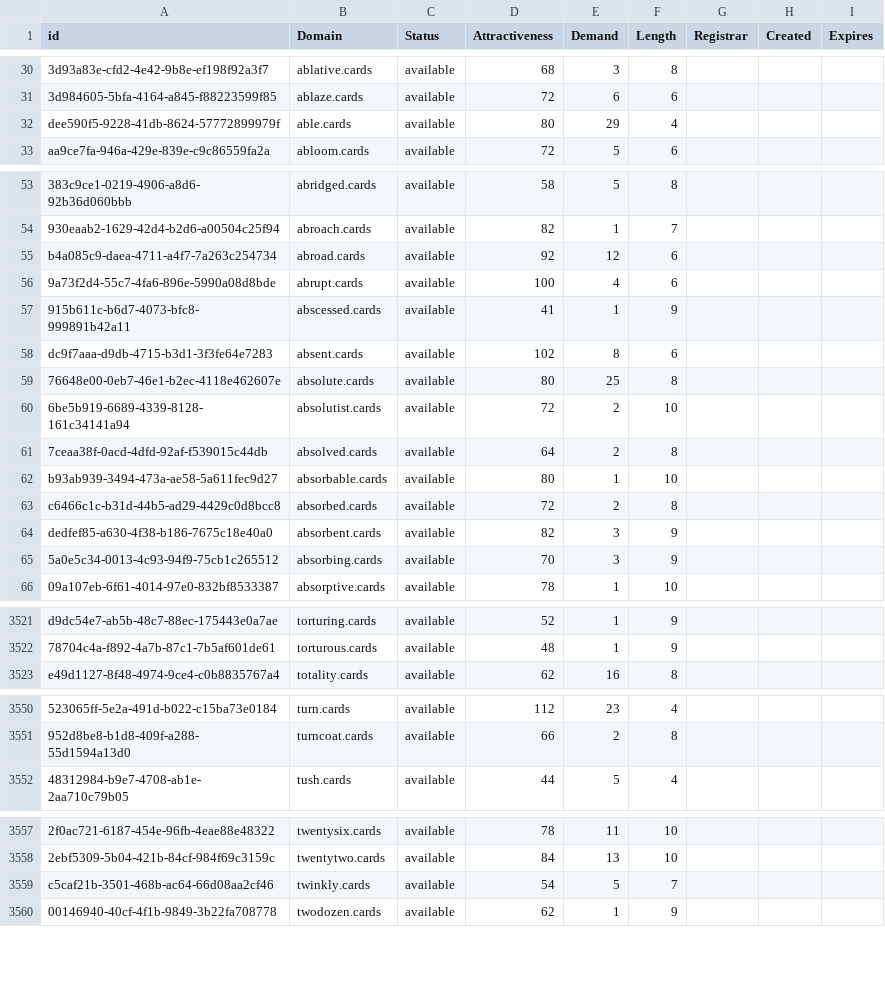
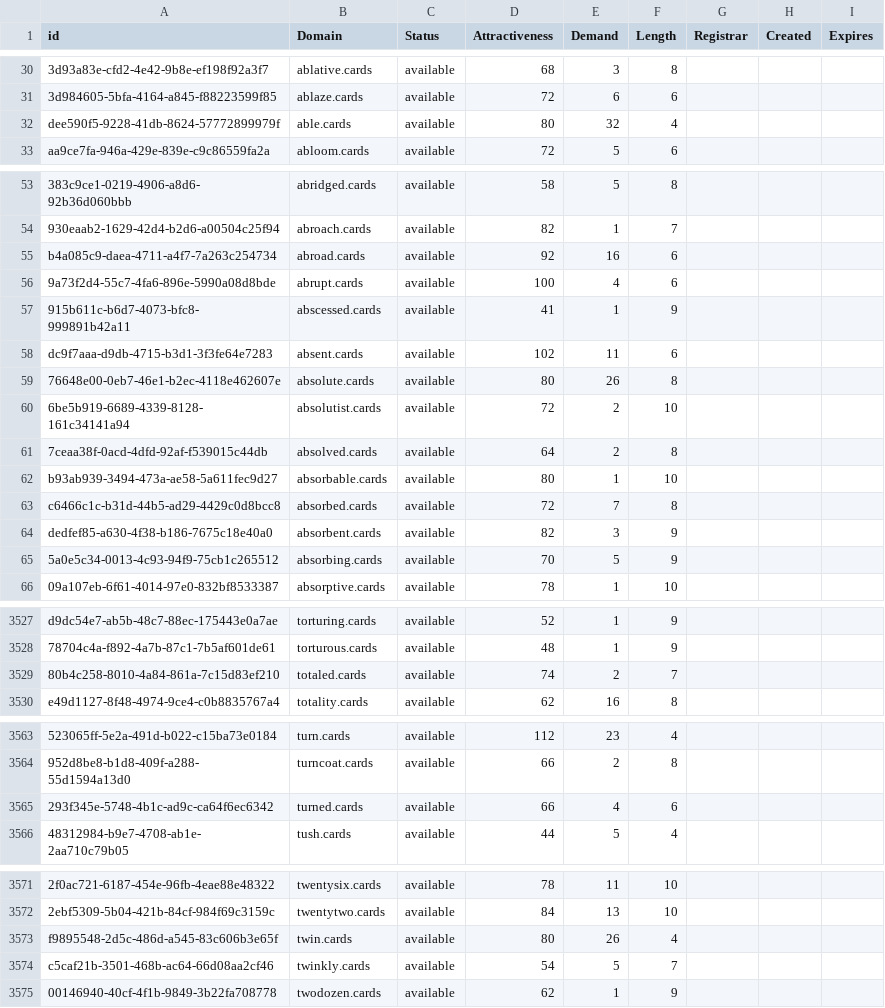
Before and after one commit to UniqueDomains/cards-oneword-domains, a CSV file: cards.csv, drawn as a sheet; only a part is shown, gaps mark what is left out; the diff covers the shown part only; the diff names each change by its address in the sheet, - before the commit and + after, or states it on an @@ line.

```diff
--- a/cards.csv
+++ b/cards.csv
-E32 (Demand): 29
+E32 (Demand): 32
-E55 (Demand): 12
+E55 (Demand): 16
-E58 (Demand): 8
+E58 (Demand): 11
-E59 (Demand): 25
+E59 (Demand): 26
-E63 (Demand): 2
+E63 (Demand): 7
-E65 (Demand): 3
+E65 (Demand): 5
+row 3529: 80b4c258-8010-4a84-861a-7c15d83ef210 | totaled.cards | available | 74 | 2 | 7
+row 3565: 293f345e-5748-4b1c-ad9c-ca64f6ec6342 | turned.cards | available | 66 | 4 | 6
+row 3573: f9895548-2d5c-486d-a545-83c606b3e65f | twin.cards | available | 80 | 26 | 4
```
Also changed, not shown: 17 added rows and 20 edited cells elsewhere in this file, 2 other files.
